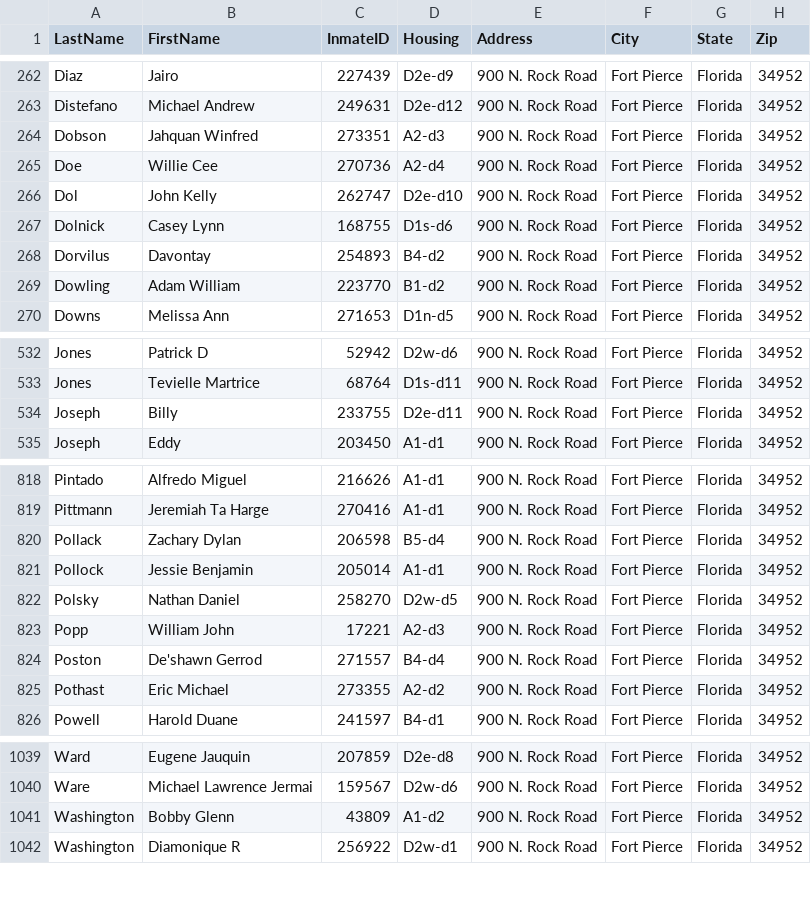
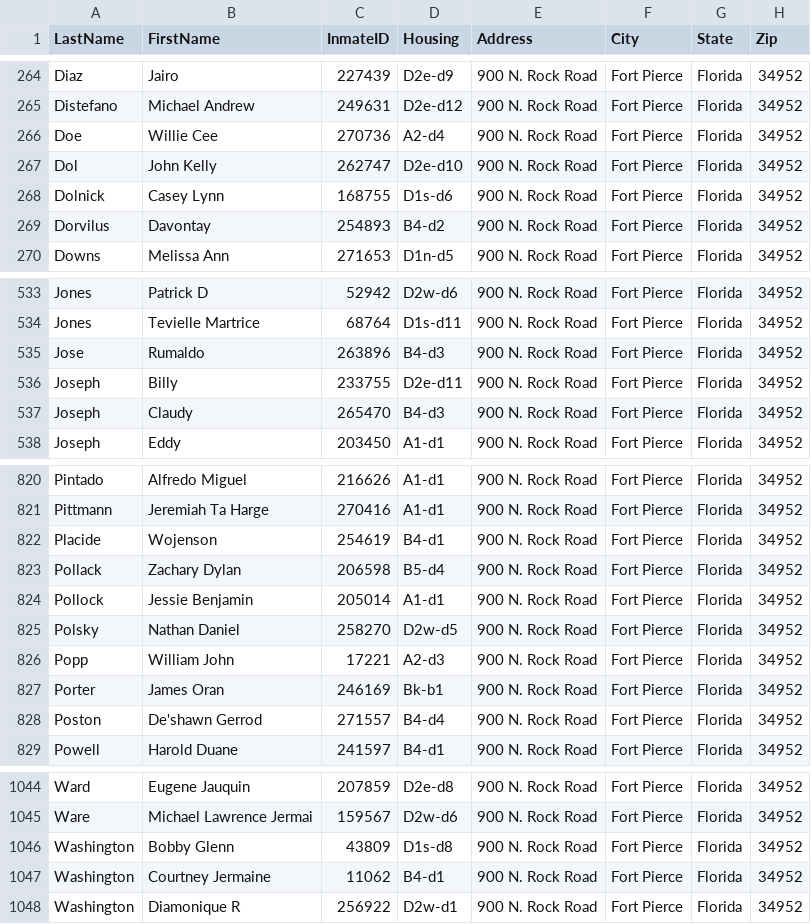
Before and after one commit to webrezaul/david, a CSV file: inmate_list.csv, drawn as a sheet; only a part is shown, gaps mark what is left out; the diff covers the shown part only.

```diff
--- a/inmate_list.csv
+++ b/inmate_list.csv
@@ -263,3 +265,2 @@ Diaz,Jairo,227439,D2e-d9,900 N. Rock Road,Fort Pierce,Florida,34952
 Distefano,Michael Andrew,249631,D2e-d12,900 N. Rock Road,Fort Pierce,Florida,34952
-Dobson,Jahquan Winfred,273351,A2-d3,900 N. Rock Road,Fort Pierce,Florida,34952
 Doe,Willie Cee,270736,A2-d4,900 N. Rock Road,Fort Pierce,Florida,34952
@@ -268,3 +269,2 @@ Dolnick,Casey Lynn,168755,D1s-d6,900 N. Rock Road,Fort Pierce,Florida,34952
 Dorvilus,Davontay,254893,B4-d2,900 N. Rock Road,Fort Pierce,Florida,34952
-Dowling,Adam William,223770,B1-d2,900 N. Rock Road,Fort Pierce,Florida,34952
 Downs,Melissa Ann,271653,D1n-d5,900 N. Rock Road,Fort Pierce,Florida,34952
@@ -533,3 +534,5 @@ Jones,Patrick D,52942,D2w-d6,900 N. Rock Road,Fort Pierce,Florida,34952
 Jones,Tevielle Martrice,68764,D1s-d11,900 N. Rock Road,Fort Pierce,Florida,34952
+Jose,Rumaldo,263896,B4-d3,900 N. Rock Road,Fort Pierce,Florida,34952
 Joseph,Billy,233755,D2e-d11,900 N. Rock Road,Fort Pierce,Florida,34952
+Joseph,Claudy,265470,B4-d3,900 N. Rock Road,Fort Pierce,Florida,34952
 Joseph,Eddy,203450,A1-d1,900 N. Rock Road,Fort Pierce,Florida,34952
@@ -819,2 +821,3 @@ Pintado,Alfredo Miguel,216626,A1-d1,900 N. Rock Road,Fort Pierce,Florida,34952
 Pittmann,Jeremiah Ta Harge,270416,A1-d1,900 N. Rock Road,Fort Pierce,Florida,34952
+Placide,Wojenson,254619,B4-d1,900 N. Rock Road,Fort Pierce,Florida,34952
 Pollack,Zachary Dylan,206598,B5-d4,900 N. Rock Road,Fort Pierce,Florida,34952
@@ -823,4 +826,4 @@ Polsky,Nathan Daniel,258270,D2w-d5,900 N. Rock Road,Fort Pierce,Florida,34952
 Popp,William John,17221,A2-d3,900 N. Rock Road,Fort Pierce,Florida,34952
+Porter,James Oran,246169,Bk-b1,900 N. Rock Road,Fort Pierce,Florida,34952
 Poston,De'shawn Gerrod,271557,B4-d4,900 N. Rock Road,Fort Pierce,Florida,34952
-Pothast,Eric Michael,273355,A2-d2,900 N. Rock Road,Fort Pierce,Florida,34952
 Powell,Harold Duane,241597,B4-d1,900 N. Rock Road,Fort Pierce,Florida,34952
@@ -1040,3 +1045,4 @@ Ward,Eugene Jauquin,207859,D2e-d8,900 N. Rock Road,Fort Pierce,Florida,34952
 Ware,Michael Lawrence Jermai,159567,D2w-d6,900 N. Rock Road,Fort Pierce,Florida,34952
-Washington,Bobby Glenn,43809,A1-d2,900 N. Rock Road,Fort Pierce,Florida,34952
+Washington,Bobby Glenn,43809,D1s-d8,900 N. Rock Road,Fort Pierce,Florida,34952
+Washington,Courtney Jermaine,11062,B4-d1,900 N. Rock Road,Fort Pierce,Florida,34952
 Washington,Diamonique R,256922,D2w-d1,900 N. Rock Road,Fort Pierce,Florida,34952
```
Also changed, not shown: 9 added rows, 6 removed rows and 7 edited cells elsewhere in this file, 1 other file.
